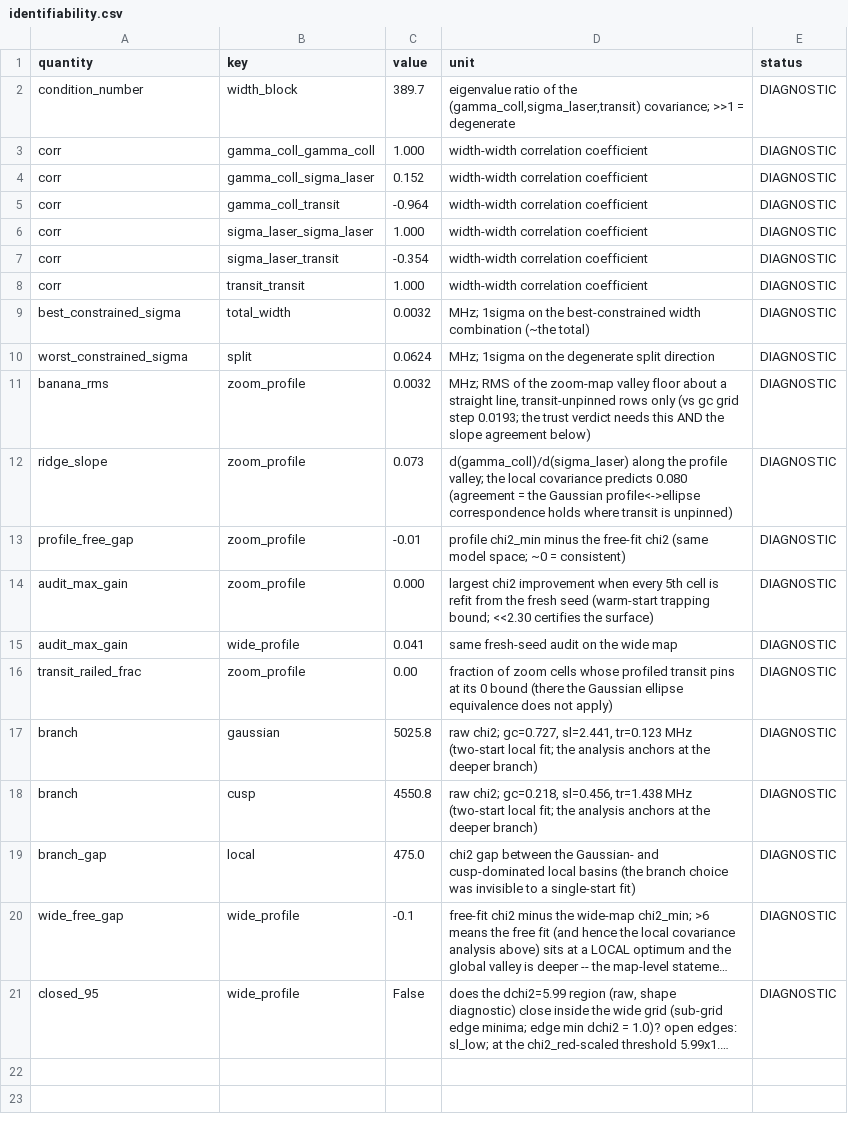
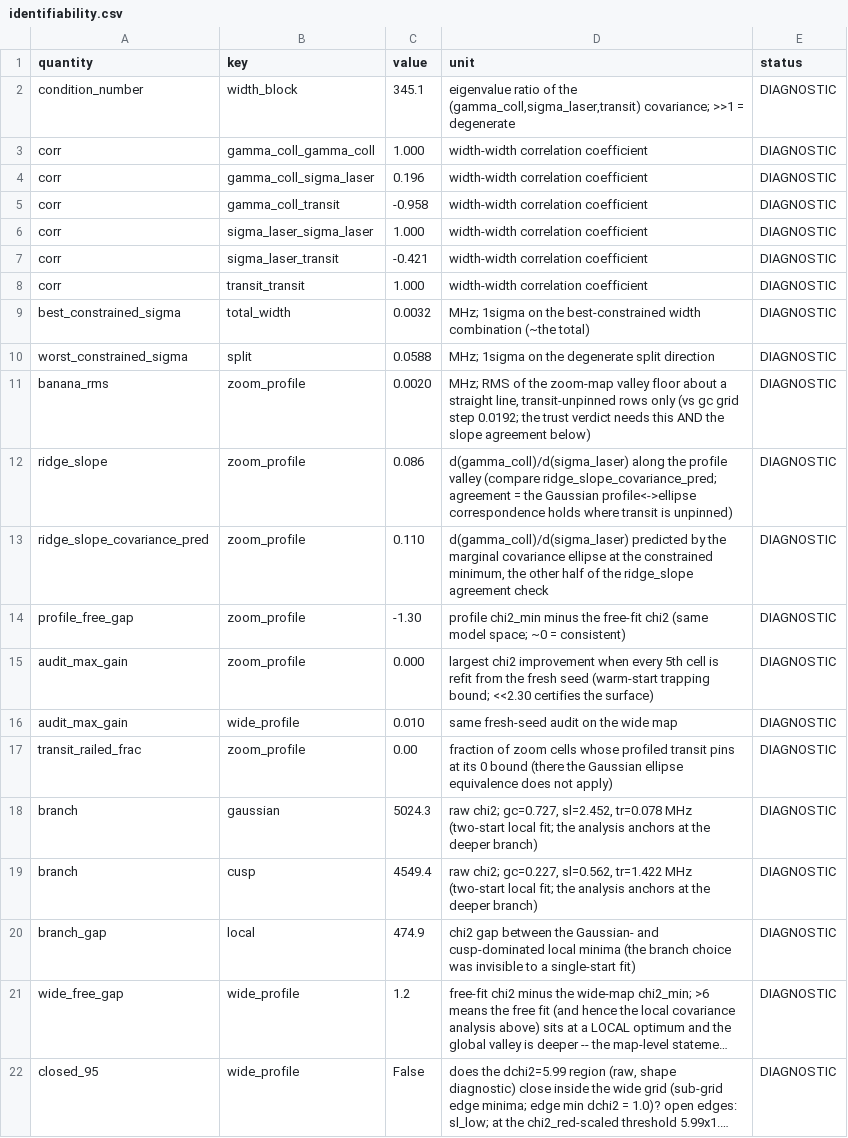
Before and after one commit to MichelangeloDondi/Rb-5S-6S-analysis, a CSV file: results/identifiability.csv, drawn as a sheet; long unchanged cells end in …; addresses are those after the commit; the diff names each change by its address in the sheet, - before the commit and + after, or states it on an @@ line.

```diff
--- a/results/identifiability.csv
+++ b/results/identifiability.csv
-C2 (value): 389.7
+C2 (value): 345.1
-C4 (value): 0.152
+C4 (value): 0.196
-C5 (value): -0.964
+C5 (value): -0.958
-C7 (value): -0.354
+C7 (value): -0.421
-C10 (value): 0.0624
+C10 (value): 0.0588
-C11 (value): 0.0032
+C11 (value): 0.0020
-D11 (unit): …grid step 0.0193; the trust…
+D11 (unit): …grid step 0.0192; the trust…
-C12 (value): 0.073
+C12 (value): 0.086
-D12 (unit): …the profile valley; the local covariance predicts 0.080 (agreement = the…
+D12 (unit): …the profile valley (compare ridge_slope_covariance_pred; agreement = the…
+row 13: ridge_slope_covariance_pred | zoom_profile | 0.110 | d(gamma_coll)/d(sigma_laser) predicted by the marginal covariance ellipse at the constrained minimum, the other half of the ridge_slope agreement check | DIAGNOSTIC
-C14 (value): -0.01
+C14 (value): -1.30
-C16 (value): 0.041
+C16 (value): 0.010
-C18 (value): 5025.8
+C18 (value): 5024.3
-D18 (unit): …chi2; gc=0.727, sl=2.441, tr=0.123 MHz (two-start…
+D18 (unit): …chi2; gc=0.727, sl=2.452, tr=0.078 MHz (two-start…
-C19 (value): 4550.8
+C19 (value): 4549.4
-D19 (unit): raw chi2; gc=0.218, sl=0.456, tr=1.438 MHz (two-start…
+D19 (unit): raw chi2; gc=0.227, sl=0.562, tr=1.422 MHz (two-start…
-C20 (value): 475.0
+C20 (value): 474.9
-D20 (unit): …cusp-dominated local basins (the branch…
+D20 (unit): …cusp-dominated local minima (the branch…
-C21 (value): -0.1
+C21 (value): 1.2
```
Also changed, not shown: results/identifiability_profile.csv, results/kernel_k4.csv, 51 other files.
